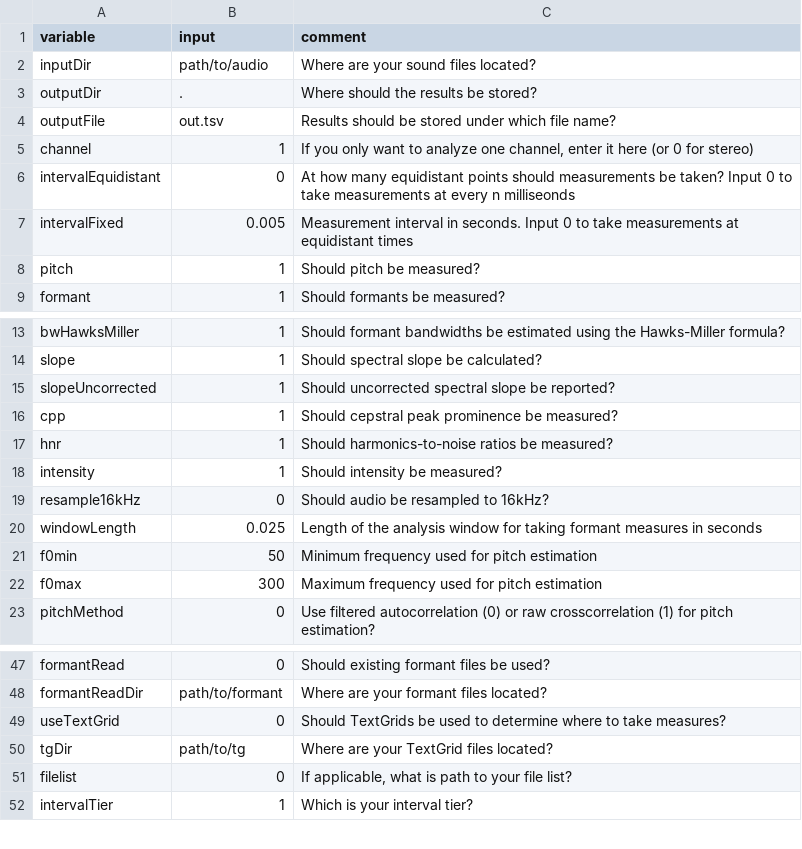
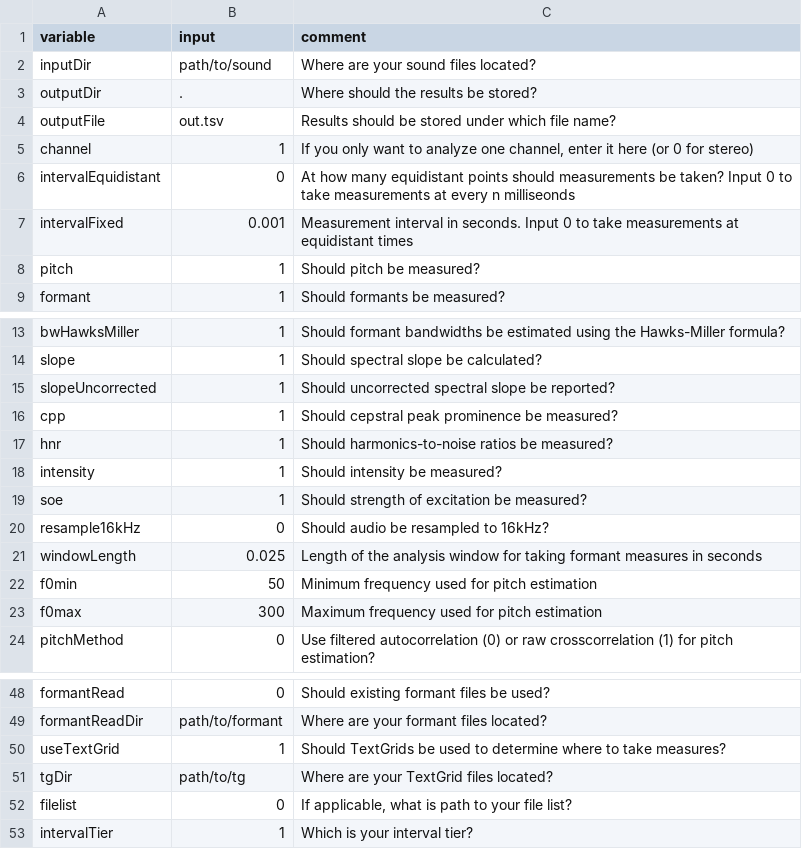
Before and after one commit to kirbyj/praatsauce, a CSV file: src/params.csv, drawn as a sheet; only a part is shown, gaps mark what is left out.

```diff
--- a/src/params.csv
+++ b/src/params.csv
@@ -1,3 +1,3 @@
 variable,input,comment
-inputDir,path/to/audio,"Where are your sound files located?"
+inputDir,path/to/sound,"Where are your sound files located?"
 outputDir,.,"Where should the results be stored?"
@@ -6,3 +6,3 @@ channel,1,"If you only want to analyze one channel, enter it here (or 0 for ster
 intervalEquidistant,0,"At how many equidistant points should measurements be taken? Input 0 to take measurements at every n milliseonds"
-intervalFixed,0.005,"Measurement interval in seconds. Input 0 to take measurements at equidistant times"
+intervalFixed,0.001,"Measurement interval in seconds. Input 0 to take measurements at equidistant times"
 pitch,1,"Should pitch be measured?"
@@ -18,2 +18,3 @@ hnr,1,"Should harmonics-to-noise ratios be measured?"
 intensity,1,"Should intensity be measured?"
+soe,1,"Should strength of excitation be measured?"
 resample16kHz,0,"Should audio be resampled to 16kHz?"
@@ -48,3 +49,3 @@ formantRead,0,"Should existing formant files be used?"
 formantReadDir,path/to/formant,"Where are your formant files located?"
-useTextGrid,0,"Should TextGrids be used to determine where to take measures?"
+useTextGrid,1,"Should TextGrids be used to determine where to take measures?"
 tgDir,path/to/tg,"Where are your TextGrid files located?"
```
Also changed, not shown: 12 other files.
